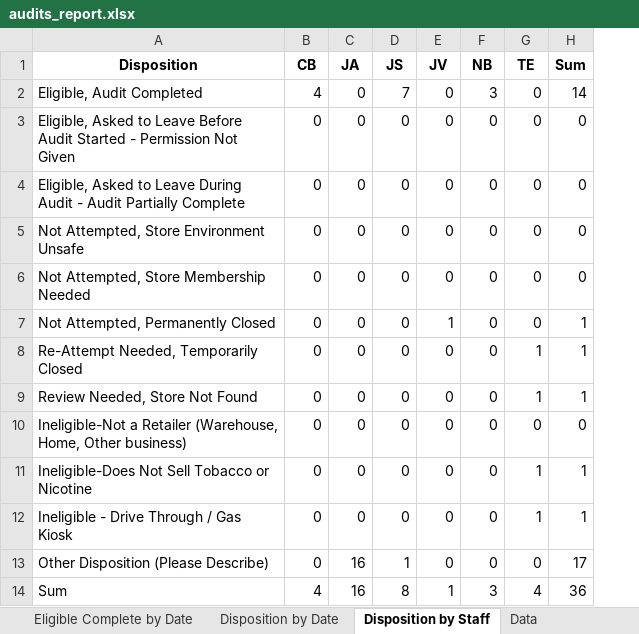
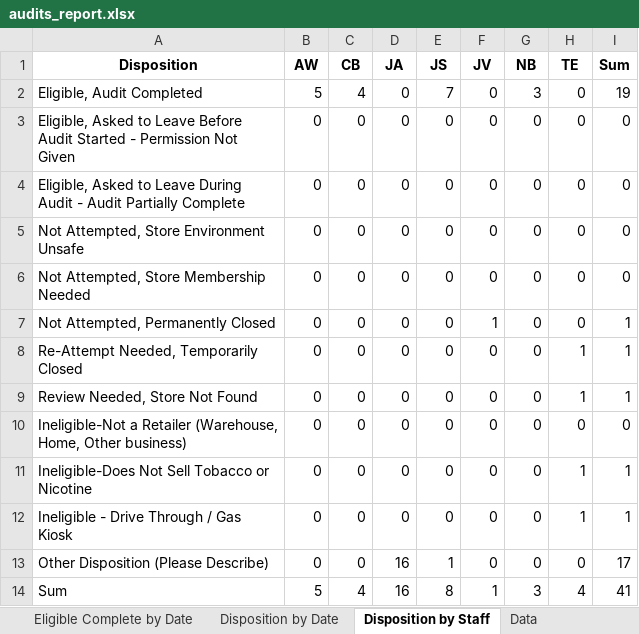
Before and after one commit to sshamblen/public, an Excel workbook: audits_report.xlsx, sheet Disposition by Staff, drawn as a sheet; values as stored, in another font and other column widths than the file's, no borders; addresses are those after the commit; the diff names each change by its address in the sheet, - before the commit and + after, or states it on an @@ line.

```diff
--- a/audits_report.xlsx (sheet Disposition by Staff)
+++ b/audits_report.xlsx (sheet Disposition by Staff)
+column B (AW), rows 2-14: 5 | 0 | 0 | 0 | 0 | 0 | 0 | 0 | 0 | 0 | 0 | 0 | 5
-I2 (Sum): 14
+I2 (Sum): 19
-I14 (Sum): 36
+I14 (Sum): 41
```
Also changed, not shown: sheet Data, sheet Eligible Complete by Date, sheet Disposition by Date.
